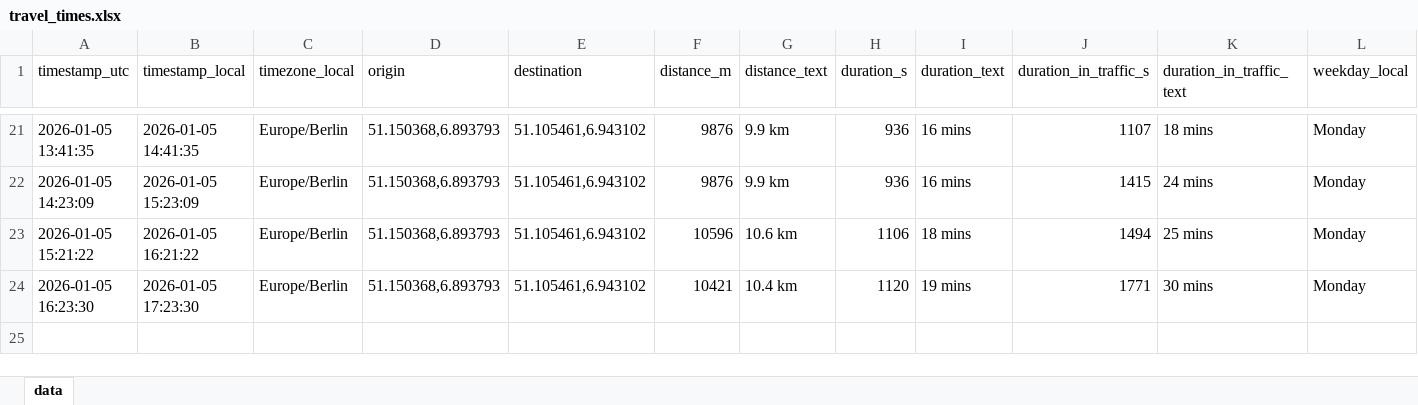
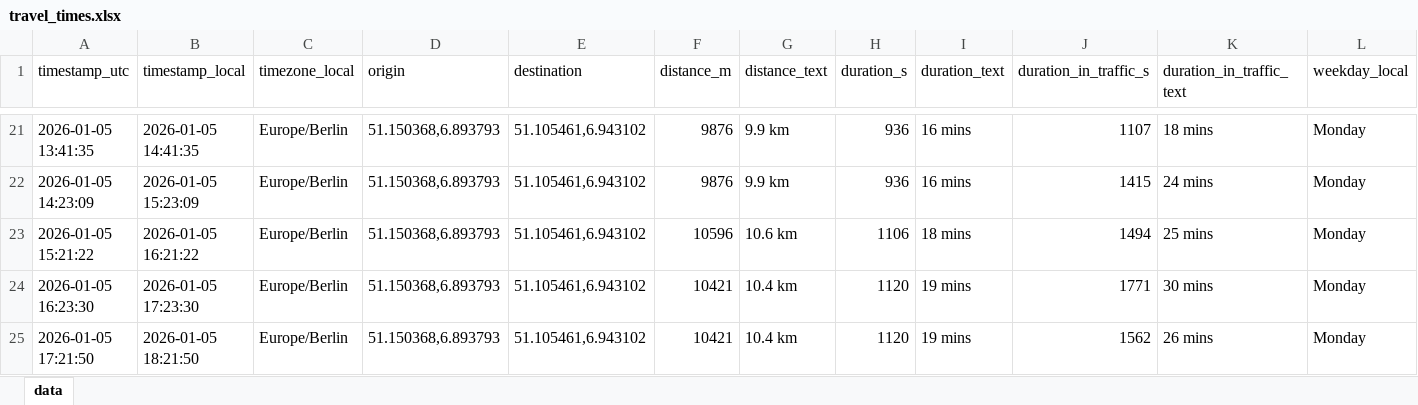
Before and after one commit to tobigrabosch-sketch/Fahrzeiten_new, an Excel workbook: data/travel_times.xlsx, sheet data, drawn as a sheet; only a part is shown, gaps mark what is left out; values as stored, in another font and other column widths than the file's, no borders; rows hold the shown columns only; the diff names each change by its address in the sheet, - before the commit and + after, or states it on an @@ line.

```diff
--- a/data/travel_times.xlsx (sheet data)
+++ b/data/travel_times.xlsx (sheet data)
+row 25: 2026-01-05 17:21:50 | 2026-01-05 18:21:50 | Europe/Berlin | 51.150368,6.893793 | 51.105461,6.943102 | 10421 | 10.4 km | 1120 | 19 mins | 1562 | 26 mins | Monday
```
Also changed, not shown: 1 other file.
